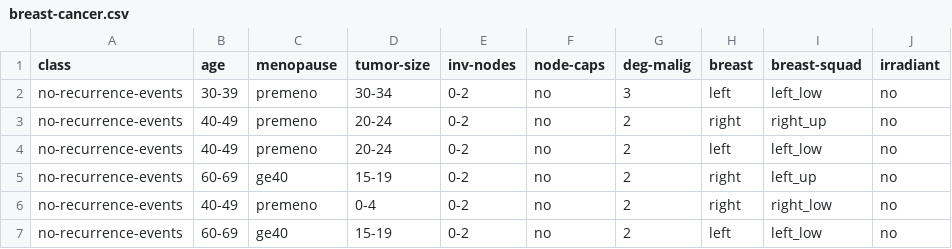
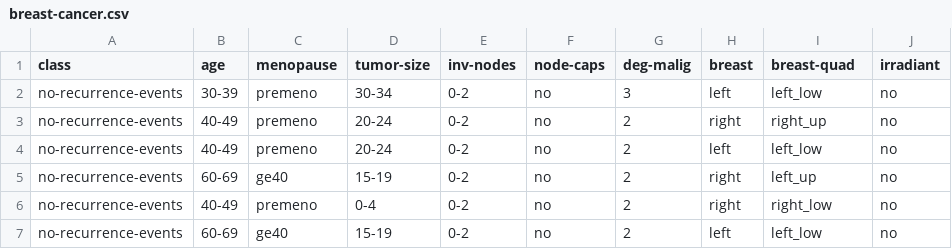
Before and after one commit to Figueiredomth/Projeto_IA_Cancer_de_mama, a CSV file: breast-cancer.csv, drawn as a sheet; only a part is shown.

Commit message:
Update breast-cancer.csv

```diff
--- a/breast-cancer.csv
+++ b/breast-cancer.csv
@@ -1,2 +1,2 @@
-class,age,menopause,tumor-size,inv-nodes,node-caps,deg-malig,breast,breast-squad,irradiant
+class,age,menopause,tumor-size,inv-nodes,node-caps,deg-malig,breast,breast-quad,irradiant
 no-recurrence-events,30-39,premeno,30-34,0-2,no,3,left,left_low,no
```
